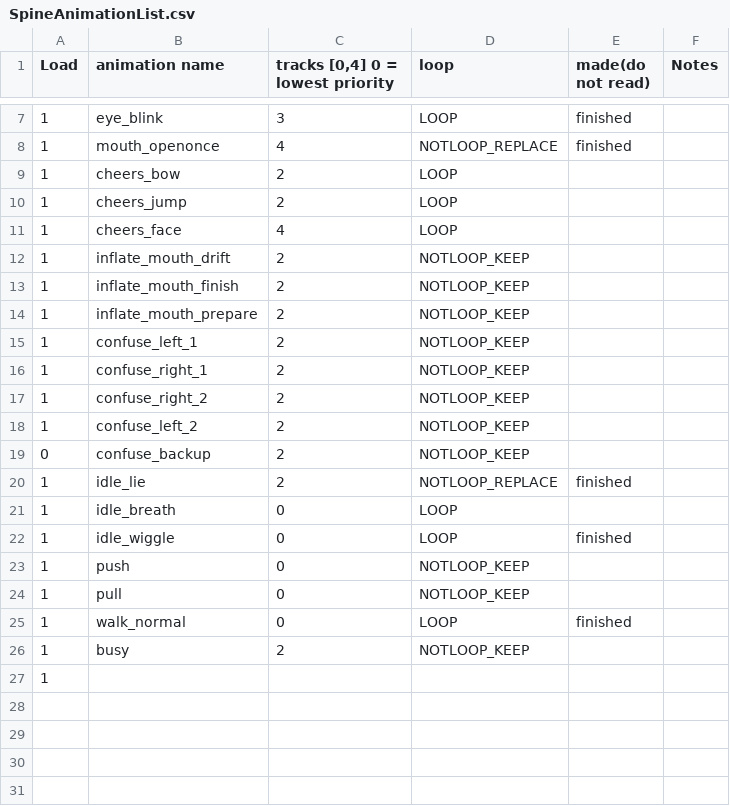
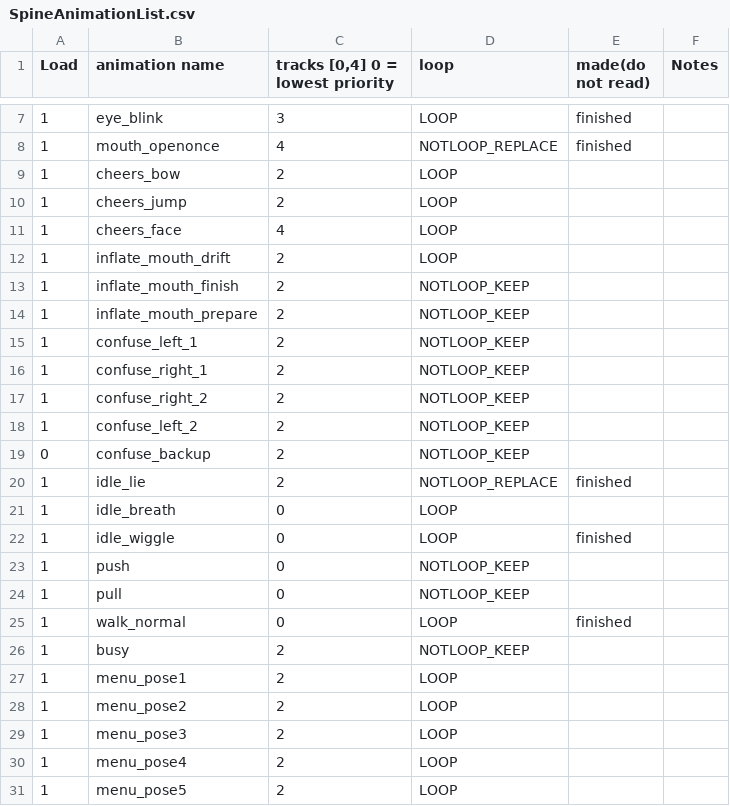
Before and after one commit to huxii/Crowd, a CSV file: Gremlins/Assets/Resources/Rosters/SpineAnimationList.csv, drawn as a sheet; only a part is shown, gaps mark what is left out.

Commit message:
Inflator animation linked.

```diff
--- a/Gremlins/Assets/Resources/Rosters/SpineAnimationList.csv
+++ b/Gremlins/Assets/Resources/Rosters/SpineAnimationList.csv
@@ -11,3 +11,3 @@ Load,animation name,"tracks [0,4] 0 = lowest priority",loop,made(do not read),No
 1,cheers_face,4,LOOP,,
-1,inflate_mouth_drift,2,NOTLOOP_KEEP,,
+1,inflate_mouth_drift,2,LOOP,,
 1,inflate_mouth_finish,2,NOTLOOP_KEEP,,
@@ -26,2 +26,6 @@ Load,animation name,"tracks [0,4] 0 = lowest priority",loop,made(do not read),No
 1,busy,2,NOTLOOP_KEEP,,
-1,,,,,
+1,menu_pose1,2,LOOP,,
+1,menu_pose2,2,LOOP,,
+1,menu_pose3,2,LOOP,,
+1,menu_pose4,2,LOOP,,
+1,menu_pose5,2,LOOP,,
```
Also changed, not shown: 6 other files.
